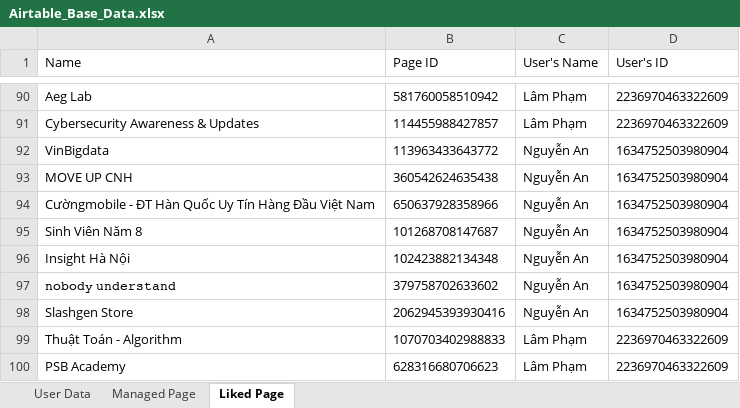
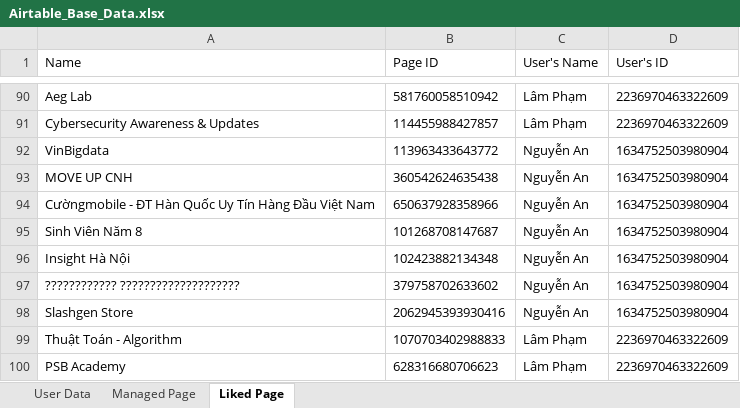
Before and after one commit to Muscar1a/Project_1, an Excel workbook: src/main/java/main/result/Airtable_Base_Data.xlsx, sheet Liked Page, drawn as a sheet; only a part is shown, gaps mark what is left out; values as stored, in another font and other column widths than the file's, no borders; the diff names each change by its address in the sheet, - before the commit and + after, or states it on an @@ line.

```diff
--- a/src/main/java/main/result/Airtable_Base_Data.xlsx (sheet Liked Page)
+++ b/src/main/java/main/result/Airtable_Base_Data.xlsx (sheet Liked Page)
-A97 (Name): 𝚗𝚘𝚋𝚘𝚍𝚢 𝚞𝚗𝚍𝚎𝚛𝚜𝚝𝚊𝚗𝚍
+A97 (Name): ???????????? ????????????????????
```
Also changed, not shown: sheet User Data, 1 other file.
